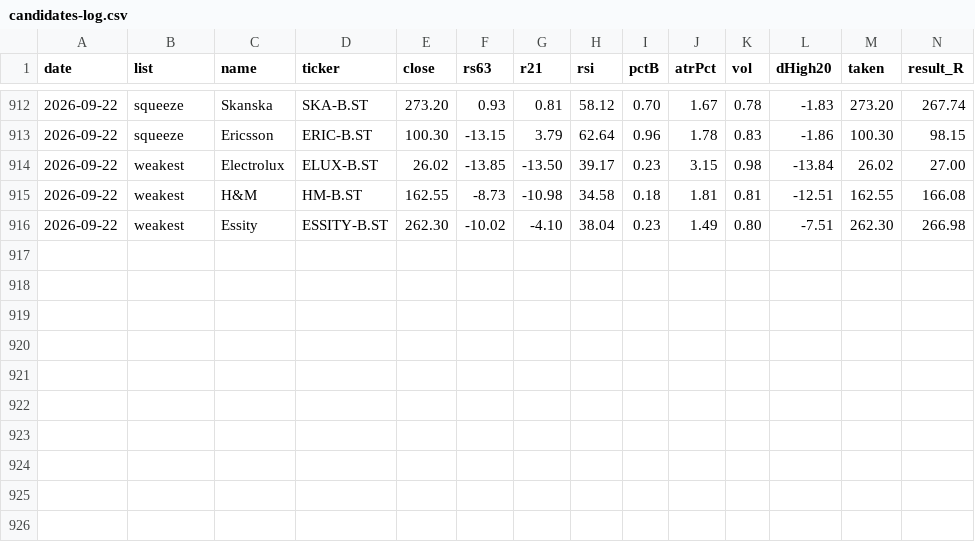
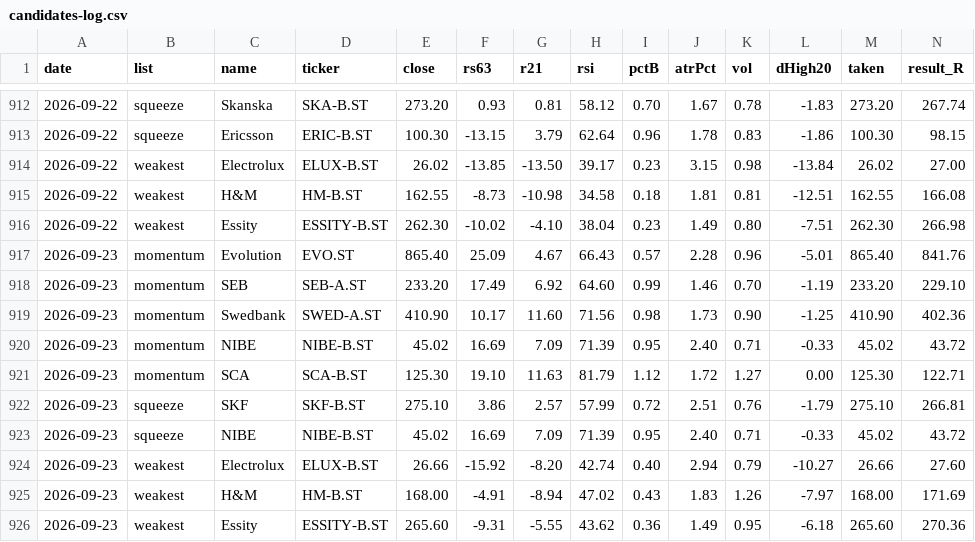
Before and after one commit to alexgianni777-tech/omxs30, a CSV file: candidates-log.csv, drawn as a sheet; only a part is shown, gaps mark what is left out; rows hold the shown columns only; the diff names each change by its address in the sheet, - before the commit and + after, or states it on an @@ line.

```diff
--- a/candidates-log.csv
+++ b/candidates-log.csv
+row 917: 2026-09-23 | momentum | Evolution | EVO.ST | 865.40 | 25.09 | 4.67 | 66.43 | 0.57 | 2.28 | 0.96 | -5.01 | 865.40 | 841.76
+row 918: 2026-09-23 | momentum | SEB | SEB-A.ST | 233.20 | 17.49 | 6.92 | 64.60 | 0.99 | 1.46 | 0.70 | -1.19 | 233.20 | 229.10
+row 919: 2026-09-23 | momentum | Swedbank | SWED-A.ST | 410.90 | 10.17 | 11.60 | 71.56 | 0.98 | 1.73 | 0.90 | -1.25 | 410.90 | 402.36
+row 920: 2026-09-23 | momentum | NIBE | NIBE-B.ST | 45.02 | 16.69 | 7.09 | 71.39 | 0.95 | 2.40 | 0.71 | -0.33 | 45.02 | 43.72
+row 921: 2026-09-23 | momentum | SCA | SCA-B.ST | 125.30 | 19.10 | 11.63 | 81.79 | 1.12 | 1.72 | 1.27 | 0.00 | 125.30 | 122.71
+row 922: 2026-09-23 | squeeze | SKF | SKF-B.ST | 275.10 | 3.86 | 2.57 | 57.99 | 0.72 | 2.51 | 0.76 | -1.79 | 275.10 | 266.81
+row 923: 2026-09-23 | squeeze | NIBE | NIBE-B.ST | 45.02 | 16.69 | 7.09 | 71.39 | 0.95 | 2.40 | 0.71 | -0.33 | 45.02 | 43.72
+row 924: 2026-09-23 | weakest | Electrolux | ELUX-B.ST | 26.66 | -15.92 | -8.20 | 42.74 | 0.40 | 2.94 | 0.79 | -10.27 | 26.66 | 27.60
+row 925: 2026-09-23 | weakest | H&M | HM-B.ST | 168.00 | -4.91 | -8.94 | 47.02 | 0.43 | 1.83 | 1.26 | -7.97 | 168.00 | 171.69
+row 926: 2026-09-23 | weakest | Essity | ESSITY-B.ST | 265.60 | -9.31 | -5.55 | 43.62 | 0.36 | 1.49 | 0.95 | -6.18 | 265.60 | 270.36
```
